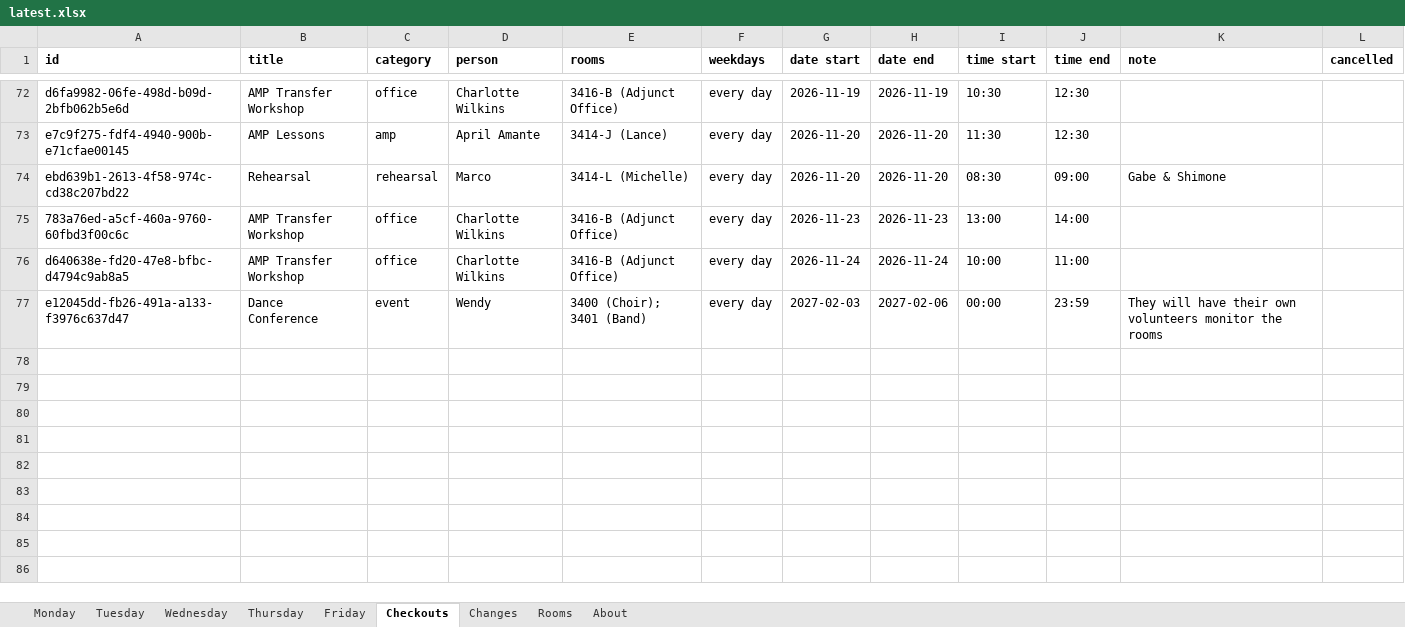
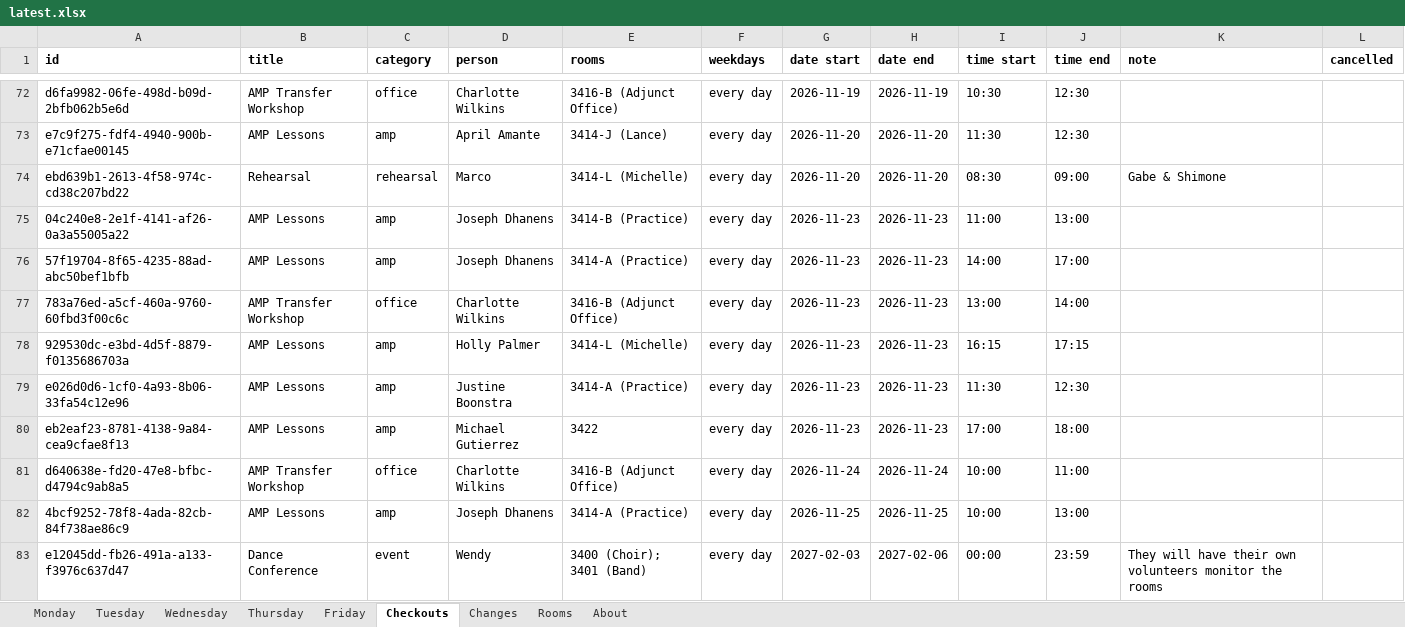
Before and after one commit to Cusco-and-Karma/LAPC-Music-Room-Checkout, an Excel workbook: backups/latest.xlsx, sheet Checkouts, drawn as a sheet; only a part is shown, gaps mark what is left out; values as stored, in another font and other column widths than the file's, no borders; the diff names each change by its address in the sheet, - before the commit and + after, or states it on an @@ line.

```diff
--- a/backups/latest.xlsx (sheet Checkouts)
+++ b/backups/latest.xlsx (sheet Checkouts)
+row 75: 04c240e8-2e1f-4141-af26-0a3a55005a22 | AMP Lessons | amp | Joseph Dhanens | 3414-B (Practice) | every day | 2026-11-23 | 2026-11-23 | 11:00 | 13:00
+row 76: 57f19704-8f65-4235-88ad-abc50bef1bfb | AMP Lessons | amp | Joseph Dhanens | 3414-A (Practice) | every day | 2026-11-23 | 2026-11-23 | 14:00 | 17:00
+row 78: 929530dc-e3bd-4d5f-8879-f0135686703a | AMP Lessons | amp | Holly Palmer | 3414-L (Michelle) | every day | 2026-11-23 | 2026-11-23 | 16:15 | 17:15
+row 79: e026d0d6-1cf0-4a93-8b06-33fa54c12e96 | AMP Lessons | amp | Justine Boonstra | 3414-A (Practice) | every day | 2026-11-23 | 2026-11-23 | 11:30 | 12:30
+row 80: eb2eaf23-8781-4138-9a84-cea9cfae8f13 | AMP Lessons | amp | Michael Gutierrez | 3422 | every day | 2026-11-23 | 2026-11-23 | 17:00 | 18:00
+row 82: 4bcf9252-78f8-4ada-82cb-84f738ae86c9 | AMP Lessons | amp | Joseph Dhanens | 3414-A (Practice) | every day | 2026-11-25 | 2026-11-25 | 10:00 | 13:00
```
Also changed, not shown: sheet Changes, sheet About, 2 other files.
